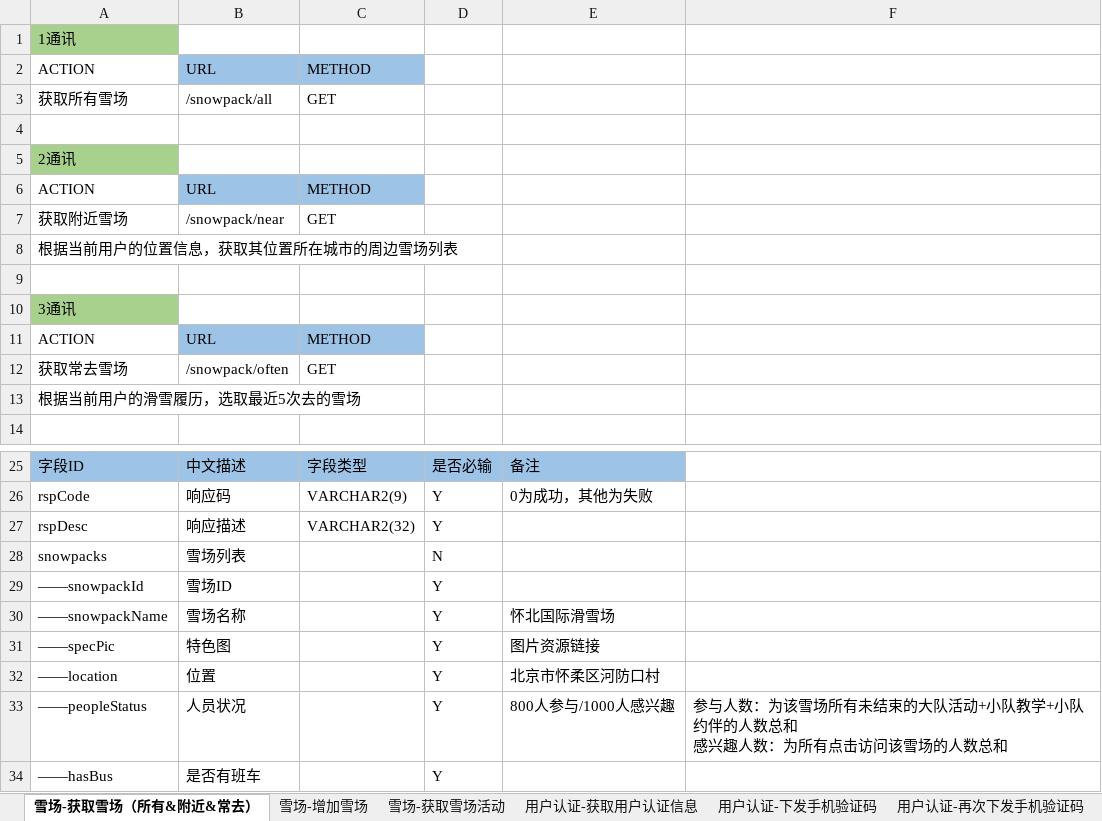
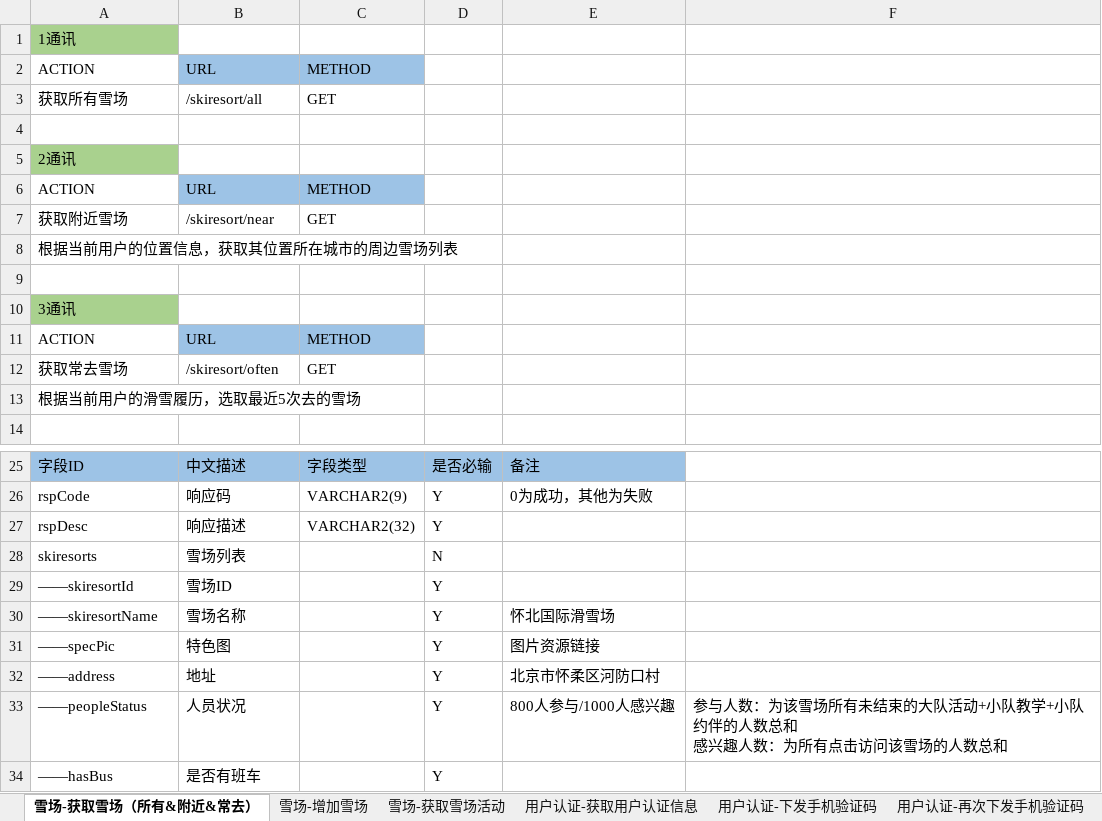
Before and after one commit to skee-t/documents, an Excel workbook: hxb-interface.xlsx, sheet 雪场-获取雪场（所有&附近&常去）, drawn as a sheet; only a part is shown, gaps mark what is left out; values as stored, in another font and other column widths than the file's, no borders; the diff names each change by its address in the sheet, - before the commit and + after, or states it on an @@ line.

Commit message:
change the snowpack to skiresort

```diff
--- a/hxb-interface.xlsx (sheet 雪场-获取雪场（所有&附近&常去）)
+++ b/hxb-interface.xlsx (sheet 雪场-获取雪场（所有&附近&常去）)
-B3: /snowpack/all
+B3: /skiresort/all
-B7: /snowpack/near
+B7: /skiresort/near
-B12: /snowpack/often
+B12: /skiresort/often
-A28: snowpacks
+A28: skiresorts
-A29: ——snowpackId
+A29: ——skiresortId
-A30: ——snowpackName
+A30: ——skiresortName
-A32: ——location
+A32: ——address
-B32: 位置
+B32: 地址
```
Also changed, not shown: sheet 雪场-增加雪场, sheet 雪场-获取雪场列表-简, sheet 雪场-获取雪场活动, sheet 班车-获取班车点详情, sheet 班车-获取班车活动, sheet 教学-教学小队详情, 7 more sheets.
